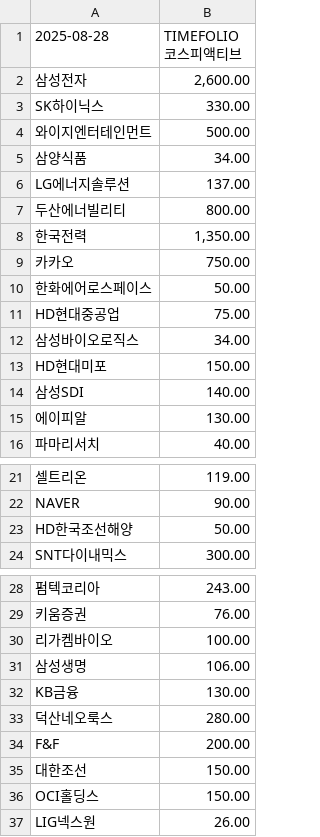
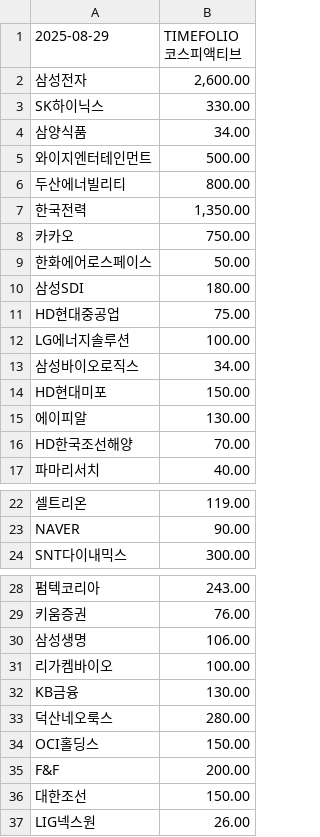
Before and after one commit to gunhoon/etf-timefolio, a CSV file: etf_pdf_385720_latest.csv, drawn as a sheet; only a part is shown, gaps mark what is left out.

```diff
--- a/etf_pdf_385720_latest.csv
+++ b/etf_pdf_385720_latest.csv
@@ -1,7 +1,6 @@
-2025-08-28,TIMEFOLIO 코스피액티브
+2025-08-29,TIMEFOLIO 코스피액티브
 삼성전자,"2,600.00"
 SK하이닉스,330.00
+삼양식품,34.00
 와이지엔터테인먼트,500.00
-삼양식품,34.00
-LG에너지솔루션,137.00
 두산에너빌리티,800.00
@@ -10,7 +9,9 @@ LG에너지솔루션,137.00
 한화에어로스페이스,50.00
+삼성SDI,180.00
 HD현대중공업,75.00
+LG에너지솔루션,100.00
 삼성바이오로직스,34.00
 HD현대미포,150.00
-삼성SDI,140.00
 에이피알,130.00
+HD한국조선해양,70.00
 파마리서치,40.00
@@ -22,3 +23,2 @@ HD현대미포,150.00
 NAVER,90.00
-HD한국조선해양,50.00
 SNT다이내믹스,300.00
@@ -29,9 +29,9 @@ SNT다이내믹스,300.00
 키움증권,76.00
+삼성생명,106.00
 리가켐바이오,100.00
-삼성생명,106.00
 KB금융,130.00
 덕산네오룩스,280.00
+OCI홀딩스,150.00
 F&F,200.00
 대한조선,150.00
-OCI홀딩스,150.00
 LIG넥스원,26.00
```
Also changed, not shown: etf_pdf_385710_latest.csv, etf_pdf_404120_latest.csv, 4 other files.
